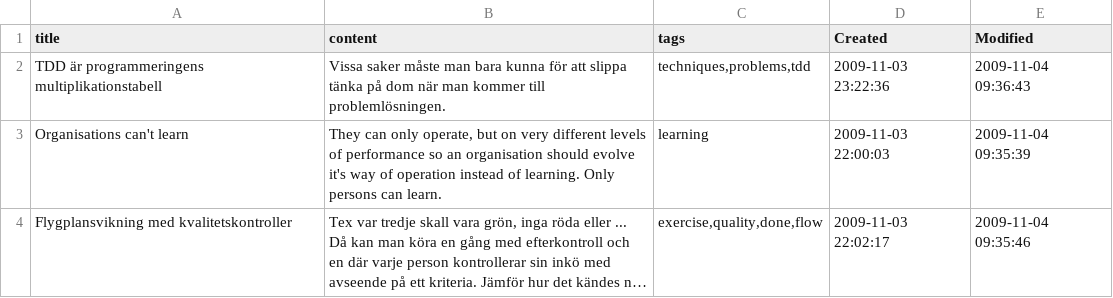
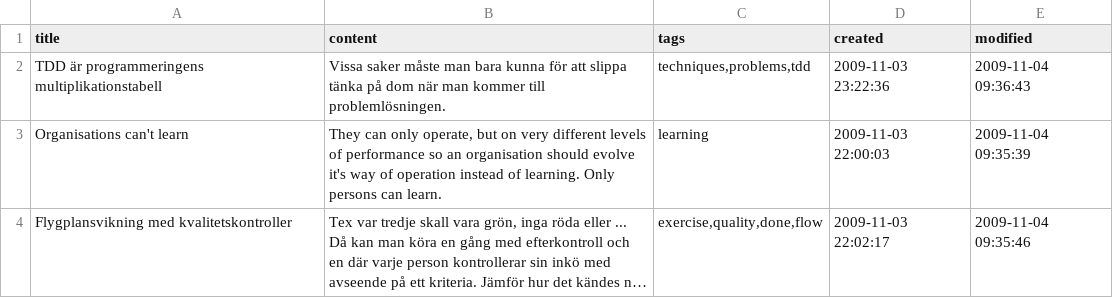
Before and after one commit to thoni56/noteit, a CSV file: testdata.csv, drawn as a sheet; only a part is shown; long unchanged cells end in ….

Commit message:
Change column names to all lower case

```diff
--- a/testdata.csv
+++ b/testdata.csv
@@ -1,2 +1,2 @@
-title;content;tags;Created;Modified
+title;content;tags;created;modified
 TDD är programmeringens multiplikationstabell;Vissa saker måste man bara kunna för att slippa tänka på dom när man kommer till problemlösningen.;techniques,problems,tdd;2009-11-03 23:22:36;2009-11-04 09:36:43
```
